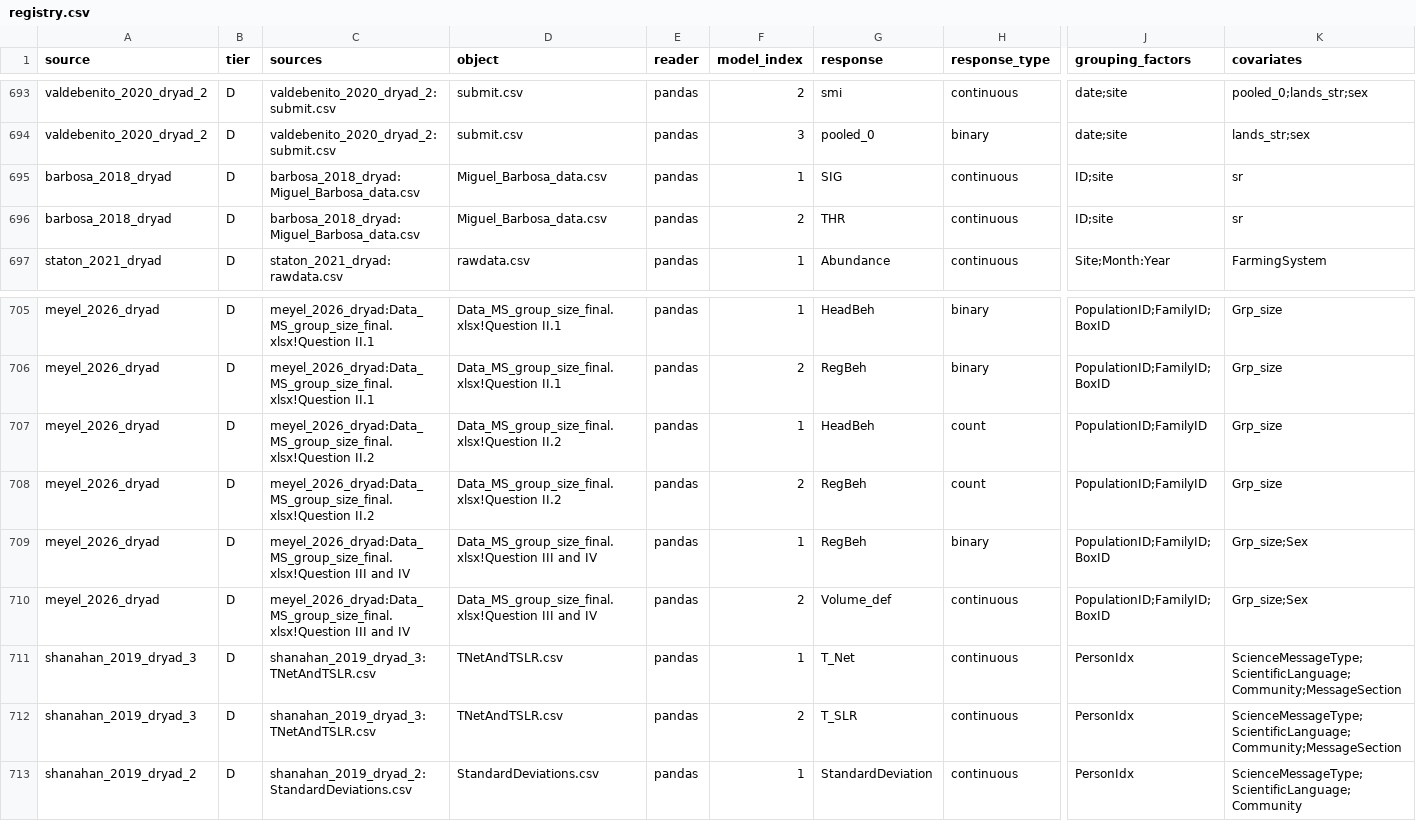
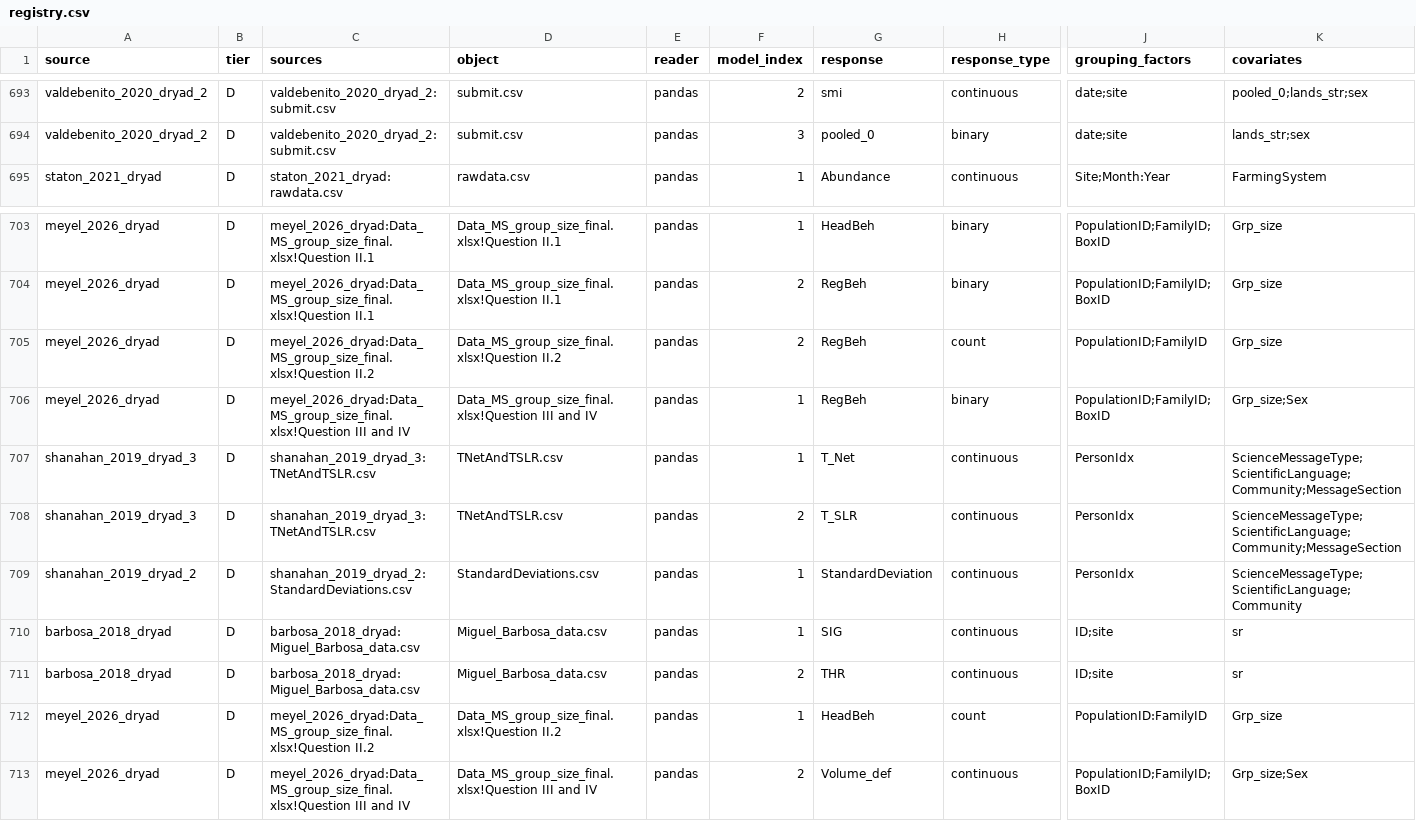
Before and after one commit to adkipnis/mixedbench, a CSV file: packages/glmm/surveys/dimensions/registry.csv, drawn as a sheet; only a part is shown, gaps mark what is left out; removed rows and columns are numbered as before the commit, all else as after; rows hold the shown columns only; the diff names each change by its address in the sheet, - before the commit and + after, or states it on an @@ line.

Commit message:
Tier D: the four Dryad spot-check corrections merged (adkipnis/metabeta-v3#26)

```diff
--- a/packages/glmm/surveys/dimensions/registry.csv
+++ b/packages/glmm/surveys/dimensions/registry.csv
-row 695: barbosa_2018_dryad | D | barbosa_2018_dryad:Miguel_Barbosa_data.csv | Miguel_Barbosa_data.csv | pandas | 1 | SIG | continuous | ID;site | sr
-row 696: barbosa_2018_dryad | D | barbosa_2018_dryad:Miguel_Barbosa_data.csv | Miguel_Barbosa_data.csv | pandas | 2 | THR | continuous | ID;site | sr
-row 707: meyel_2026_dryad | D | meyel_2026_dryad:Data_MS_group_size_final.xlsx!Question II.2 | Data_MS_group_size_final.xlsx!Question II.2 | pandas | 1 | HeadBeh | count | PopulationID;FamilyID | Grp_size
-row 710: meyel_2026_dryad | D | meyel_2026_dryad:Data_MS_group_size_final.xlsx!Question III and IV | Data_MS_group_size_final.xlsx!Question III and IV | pandas | 2 | Volume_def | continuous | PopulationID;FamilyID;BoxID | Grp_size;Sex
+row 710: barbosa_2018_dryad | D | barbosa_2018_dryad:Miguel_Barbosa_data.csv | Miguel_Barbosa_data.csv | pandas | 1 | SIG | continuous | ID;site | sr
+row 711: barbosa_2018_dryad | D | barbosa_2018_dryad:Miguel_Barbosa_data.csv | Miguel_Barbosa_data.csv | pandas | 2 | THR | continuous | ID;site | sr
+row 712: meyel_2026_dryad | D | meyel_2026_dryad:Data_MS_group_size_final.xlsx!Question II.2 | Data_MS_group_size_final.xlsx!Question II.2 | pandas | 1 | HeadBeh | count | PopulationID:FamilyID | Grp_size
+row 713: meyel_2026_dryad | D | meyel_2026_dryad:Data_MS_group_size_final.xlsx!Question III and IV | Data_MS_group_size_final.xlsx!Question III and IV | pandas | 2 | Volume_def | continuous | PopulationID;FamilyID;BoxID | Grp_size;Sex
```
Also changed, not shown: packages/glmm/surveys/dimensions/columns.csv, packages/glmm/surveys/dimensions/dimensions.csv, 3 other files.
